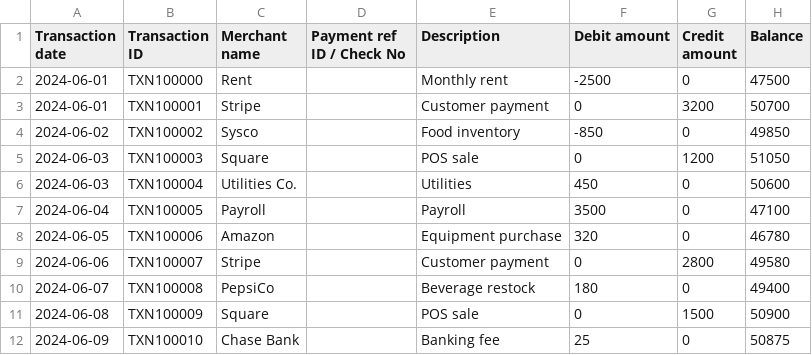
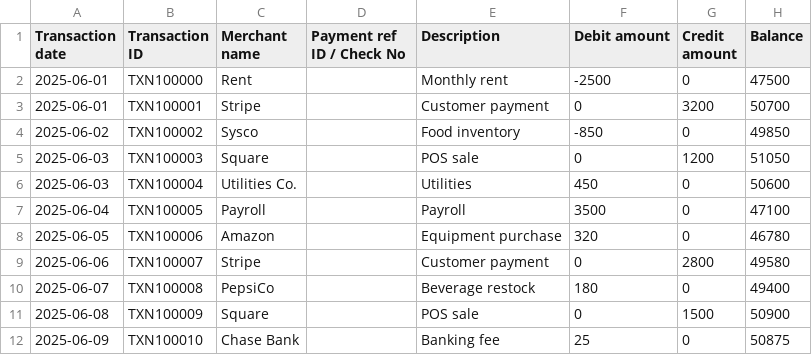
Before and after one commit to eakarsu/cash_flow, a CSV file: sample-data.csv, drawn as a sheet.

```diff
--- a/sample-data.csv
+++ b/sample-data.csv
@@ -1,12 +1,12 @@
 Transaction date,Transaction ID,Merchant name,Payment ref ID / Check No,Description,Debit amount,Credit amount,Balance
-2024-06-01,TXN100000,Rent,,Monthly rent,-2500,0,47500
-2024-06-01,TXN100001,Stripe,,Customer payment,0,3200,50700
-2024-06-02,TXN100002,Sysco,,Food inventory,-850,0,49850
-2024-06-03,TXN100003,Square,,POS sale,0,1200,51050
-2024-06-03,TXN100004,Utilities Co.,,Utilities,450,0,50600
-2024-06-04,TXN100005,Payroll,,Payroll,3500,0,47100
-2024-06-05,TXN100006,Amazon,,Equipment purchase,320,0,46780
-2024-06-06,TXN100007,Stripe,,Customer payment,0,2800,49580
-2024-06-07,TXN100008,PepsiCo,,Beverage restock,180,0,49400
-2024-06-08,TXN100009,Square,,POS sale,0,1500,50900
-2024-06-09,TXN100010,Chase Bank,,Banking fee,25,0,50875
+2025-06-01,TXN100000,Rent,,Monthly rent,-2500,0,47500
+2025-06-01,TXN100001,Stripe,,Customer payment,0,3200,50700
+2025-06-02,TXN100002,Sysco,,Food inventory,-850,0,49850
+2025-06-03,TXN100003,Square,,POS sale,0,1200,51050
+2025-06-03,TXN100004,Utilities Co.,,Utilities,450,0,50600
+2025-06-04,TXN100005,Payroll,,Payroll,3500,0,47100
+2025-06-05,TXN100006,Amazon,,Equipment purchase,320,0,46780
+2025-06-06,TXN100007,Stripe,,Customer payment,0,2800,49580
+2025-06-07,TXN100008,PepsiCo,,Beverage restock,180,0,49400
+2025-06-08,TXN100009,Square,,POS sale,0,1500,50900
+2025-06-09,TXN100010,Chase Bank,,Banking fee,25,0,50875
```
Also changed, not shown: food_business_transactions.csv, 18 other files.
